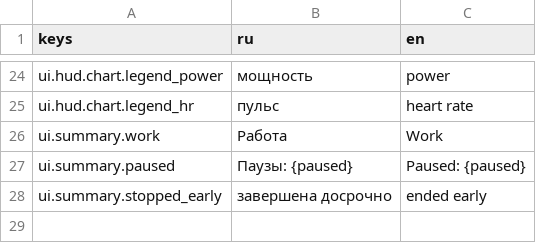
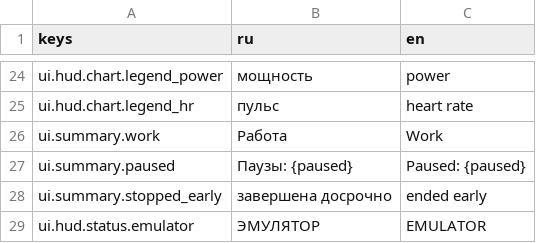
Before and after one commit to romkoval/ovosch_rider, a CSV file: assets/i18n/strings_hud.csv, drawn as a sheet; only a part is shown, gaps mark what is left out; the diff names each change by its address in the sheet, - before the commit and + after, or states it on an @@ line.

```diff
--- a/assets/i18n/strings_hud.csv
+++ b/assets/i18n/strings_hud.csv
+row 29: ui.hud.status.emulator | ЭМУЛЯТОР | EMULATOR
```
Also changed, not shown: 8 other files.
